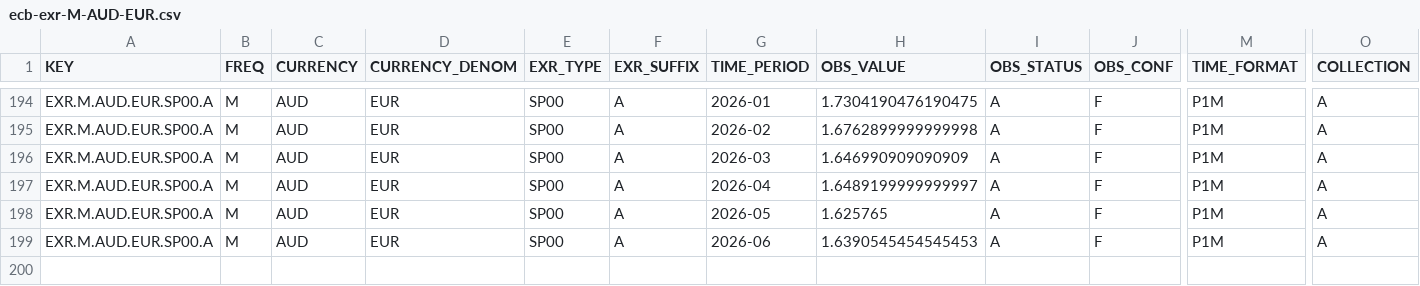
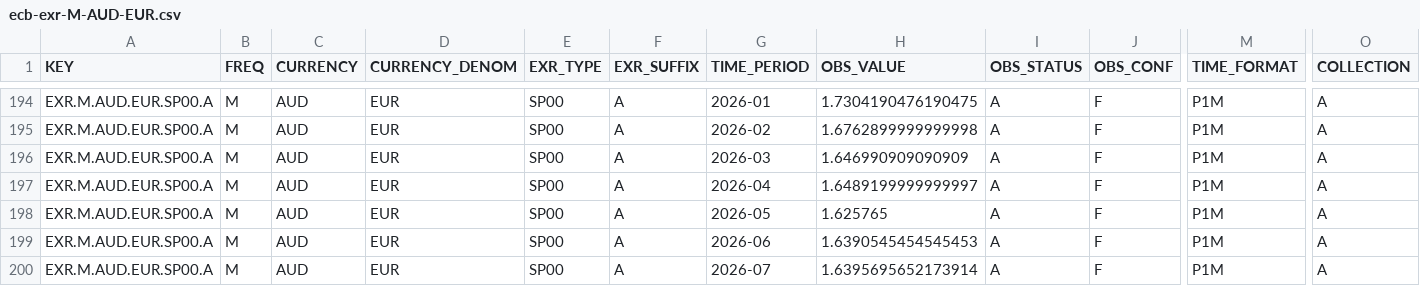
Before and after one commit to kastiskemezys-tech/kkme-website, a CSV file: tools/consultancy/data/mature-markets/fx/ecb-exr-M-AUD-EUR.csv, drawn as a sheet; only a part is shown, gaps mark what is left out; rows hold the shown columns only; the diff names each change by its address in the sheet, - before the commit and + after, or states it on an @@ line.

```diff
--- a/tools/consultancy/data/mature-markets/fx/ecb-exr-M-AUD-EUR.csv
+++ b/tools/consultancy/data/mature-markets/fx/ecb-exr-M-AUD-EUR.csv
+row 200: EXR.M.AUD.EUR.SP00.A | M | AUD | EUR | SP00 | A | 2026-07 | 1.6395695652173914 | A | F | P1M | A
```
Also changed, not shown: tools/consultancy/data/mature-markets/fx/ecb-exr-M-GBP-EUR.csv, tools/consultancy/data/mature-markets/fx/ecb-exr-M-NOK-EUR.csv, 43 other files.
